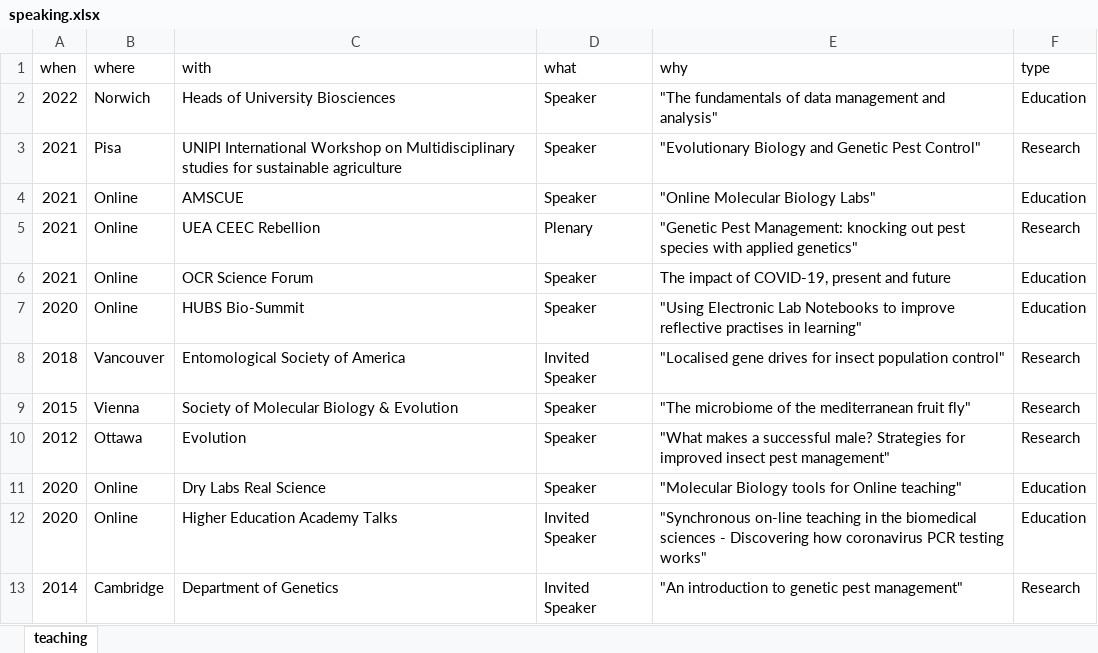
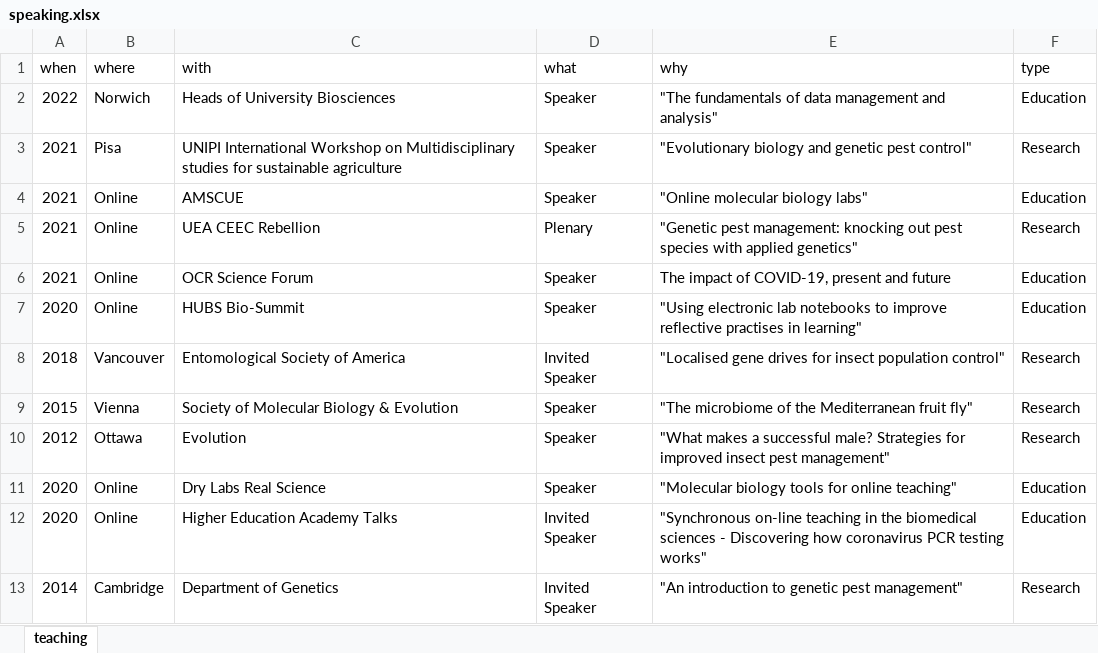
Before and after one commit to Philip-Leftwich/PL_CV, an Excel workbook: data/speaking.xlsx, sheet teaching, drawn as a sheet; values as stored, in another font and other column widths than the file's, no borders; the diff names each change by its address in the sheet, - before the commit and + after, or states it on an @@ line.

```diff
--- a/data/speaking.xlsx (sheet teaching)
+++ b/data/speaking.xlsx (sheet teaching)
-E3 (why): "Evolutionary Biology and Genetic Pest Control"
+E3 (why): "Evolutionary biology and genetic pest control"
-E4 (why): "Online Molecular Biology Labs"
+E4 (why): "Online molecular biology labs"
-E5 (why): "Genetic Pest Management: knocking out…
+E5 (why): "Genetic pest management: knocking out…
-E7 (why): "Using Electronic Lab Notebooks to improve…
+E7 (why): "Using electronic lab notebooks to improve…
-E9 (why): …of the mediterranean fruit fly"
+E9 (why): …of the Mediterranean fruit fly"
-E11 (why): "Molecular Biology tools for Online teaching"
+E11 (why): "Molecular biology tools for online teaching"
```
Also changed, not shown: 3 other files.
